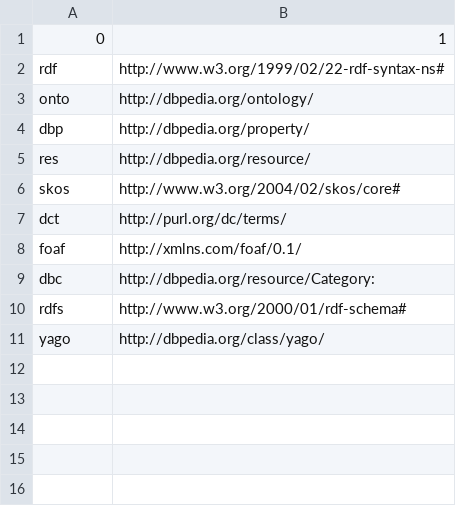
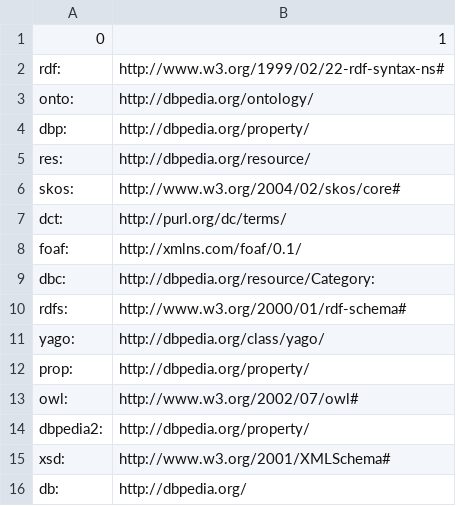
Before and after one commit to yazdipour/text-to-sparql-development, a CSV file: data/qald-9-preprocess/2021-04-19/prefix.csv, drawn as a sheet.

Commit message:
Update QALD data

```diff
--- a/data/qald-9-preprocess/2021-04-19/prefix.csv
+++ b/data/qald-9-preprocess/2021-04-19/prefix.csv
@@ -1,11 +1,16 @@
 0,1
-rdf,http://www.w3.org/1999/02/22-rdf-syntax-ns#
-onto,http://dbpedia.org/ontology/
-dbp,http://dbpedia.org/property/
-res,http://dbpedia.org/resource/
-skos,http://www.w3.org/2004/02/skos/core#
-dct,http://purl.org/dc/terms/
-foaf,http://xmlns.com/foaf/0.1/
-dbc,http://dbpedia.org/resource/Category:
-rdfs,http://www.w3.org/2000/01/rdf-schema#
-yago,http://dbpedia.org/class/yago/
+rdf:,http://www.w3.org/1999/02/22-rdf-syntax-ns#
+onto:,http://dbpedia.org/ontology/
+dbp:,http://dbpedia.org/property/
+res:,http://dbpedia.org/resource/
+skos:,http://www.w3.org/2004/02/skos/core#
+dct:,http://purl.org/dc/terms/
+foaf:,http://xmlns.com/foaf/0.1/
+dbc:,http://dbpedia.org/resource/Category:
+rdfs:,http://www.w3.org/2000/01/rdf-schema#
+yago:,http://dbpedia.org/class/yago/
+prop:,http://dbpedia.org/property/
+owl:,http://www.w3.org/2002/07/owl#
+dbpedia2:,http://dbpedia.org/property/
+xsd:,http://www.w3.org/2001/XMLSchema#
+db:,http://dbpedia.org/
```
Also changed, not shown: 36 other files.
